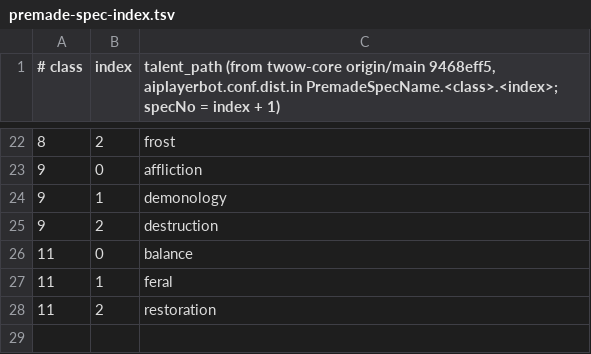
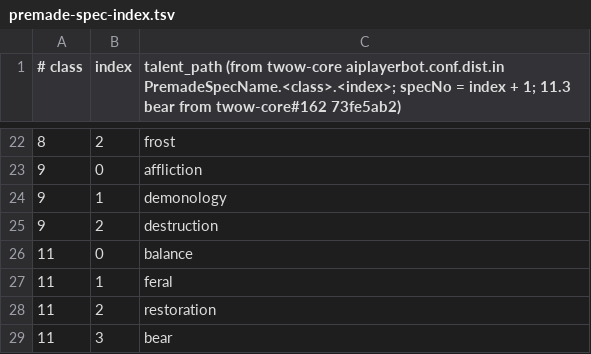
Before and after one commit to Cilverkrow/twow-repo, a TSV file: deploy/roster/respec/premade-spec-index.tsv, drawn as a sheet; only a part is shown, gaps mark what is left out; the diff names each change by its address in the sheet, - before the commit and + after, or states it on an @@ line.

```diff
--- a/deploy/roster/respec/premade-spec-index.tsv
+++ b/deploy/roster/respec/premade-spec-index.tsv
-C1: …(from twow-core origin/main 9468eff5, aiplayerbot.conf.dist.in PremadeSpecName.<class>.<index>; specNo = index + 1)
+C1: …(from twow-core aiplayerbot.conf.dist.in PremadeSpecName.<class>.<index>; specNo = index + 1; 11.3 bear from twow-core#162 73fe5ab2)
+row 29: 11 | 3 | bear
```
